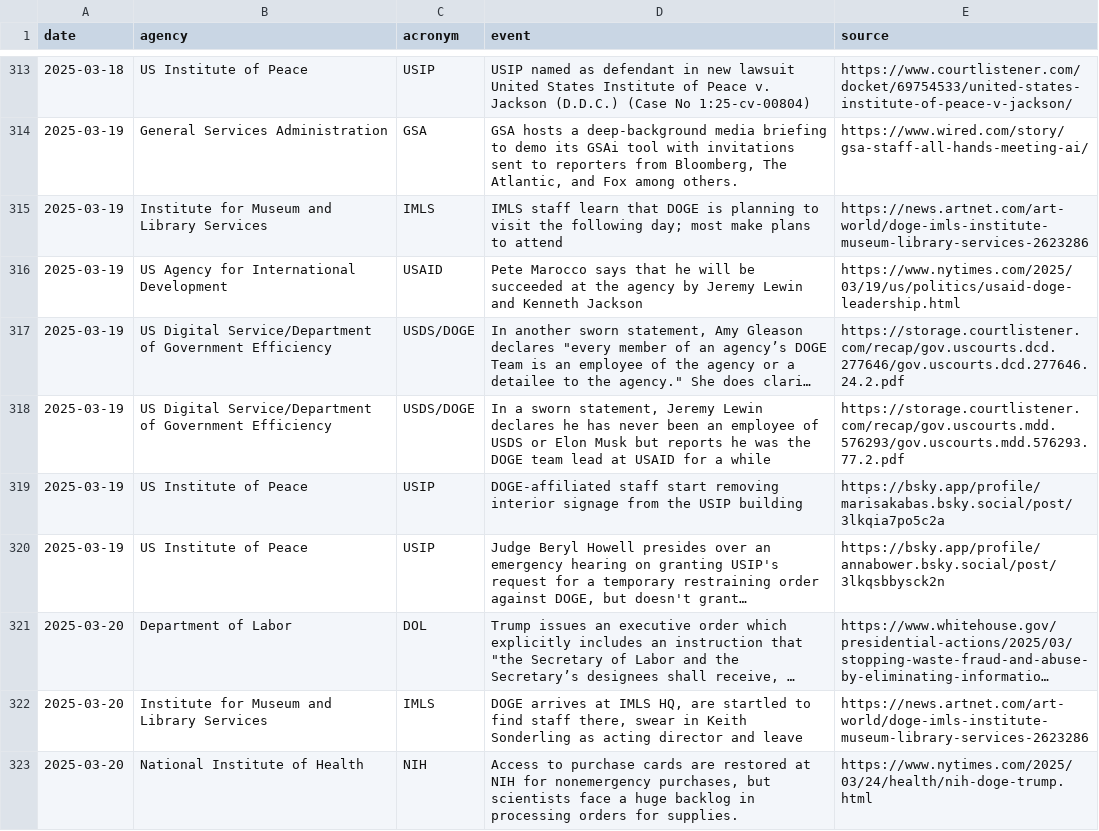
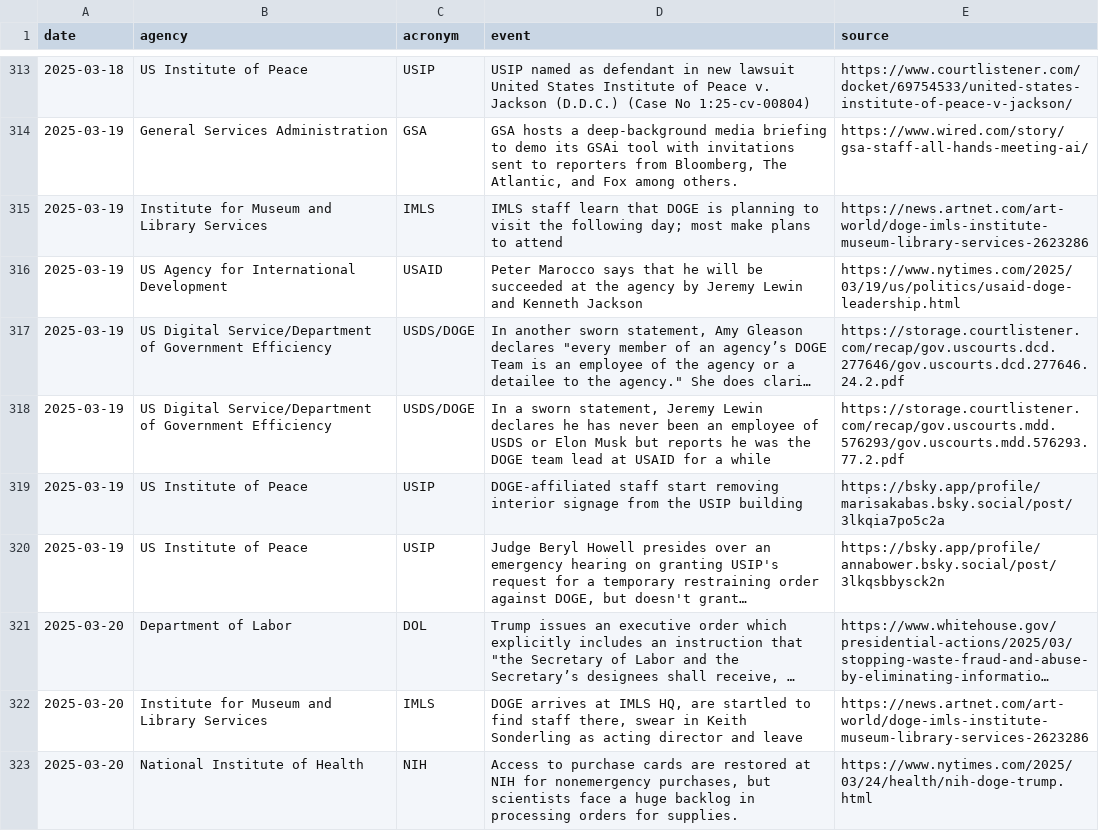
Before and after one commit to harrisj/trump_data, a CSV file: it_modernization/events.csv, drawn as a sheet; only a part is shown, gaps mark what is left out; long unchanged cells end in …; the diff names each change by its address in the sheet, - before the commit and + after, or states it on an @@ line.

```diff
--- a/it_modernization/events.csv
+++ b/it_modernization/events.csv
-D316 (event): Pete Marocco says…
+D316 (event): Peter Marocco says…
```
Also changed, not shown: 5 other files.
